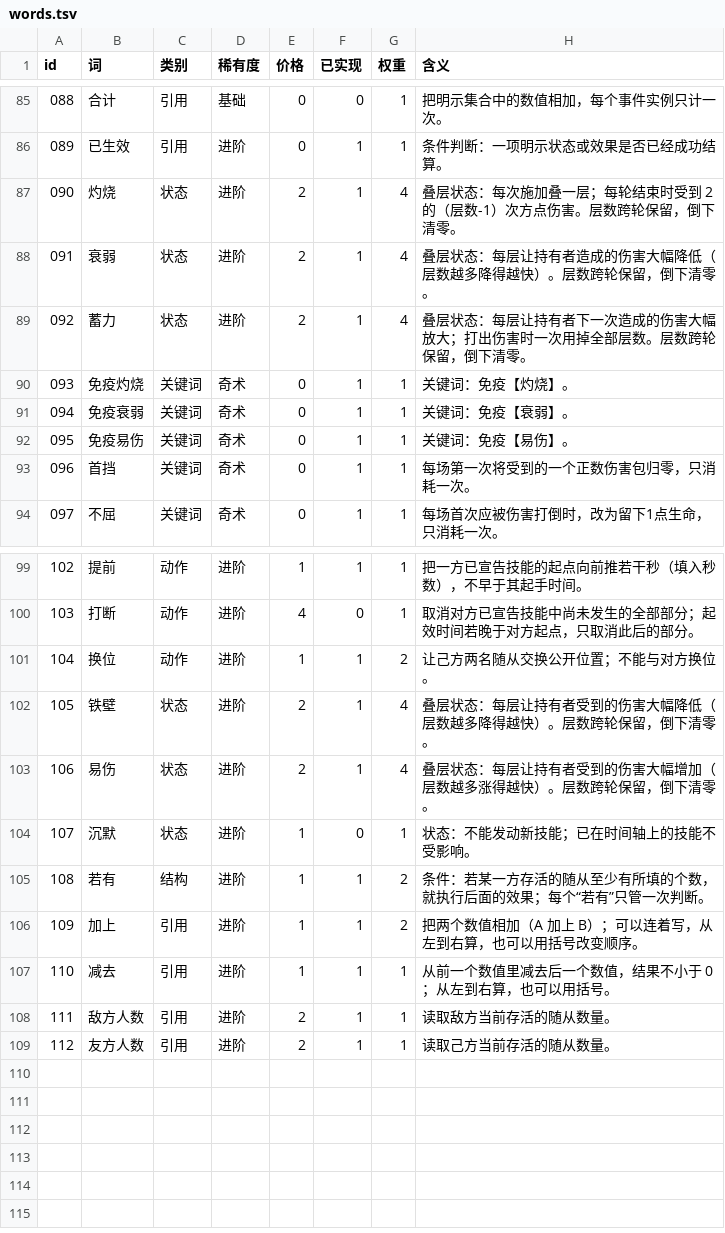
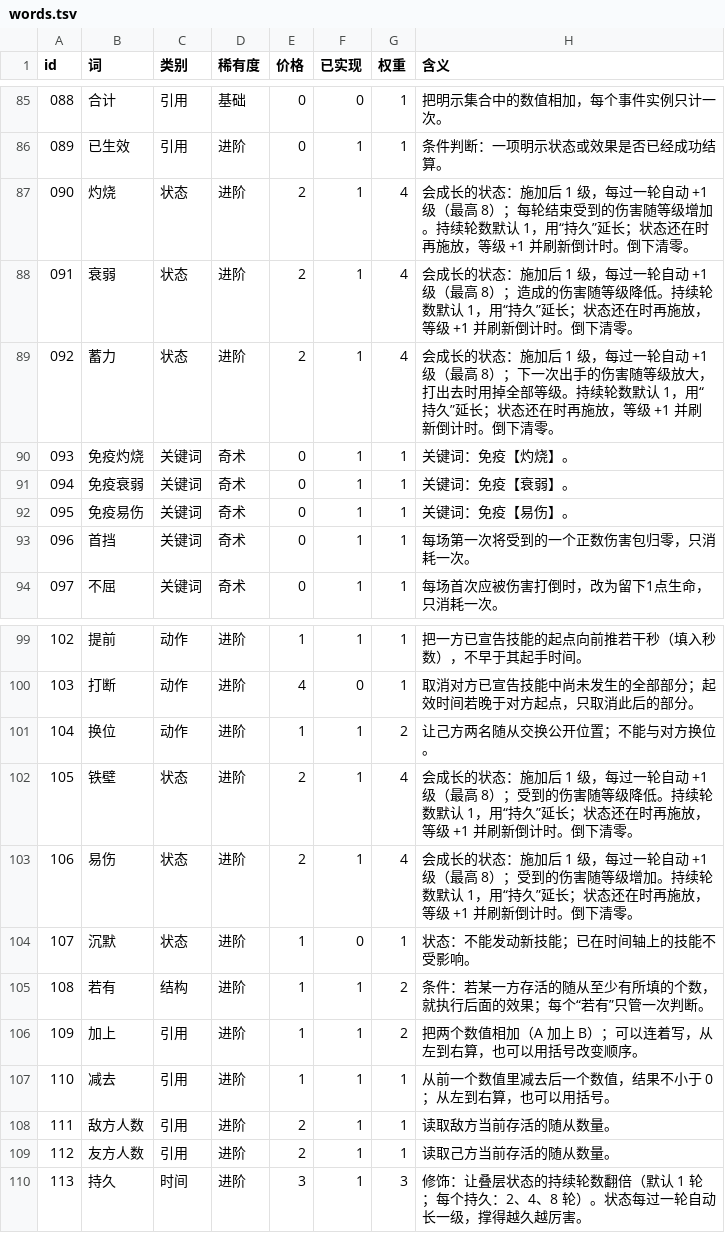
Before and after one commit to ljq15611703653-ship-it/word-combat, a TSV file: godot/data/words.tsv, drawn as a sheet; only a part is shown, gaps mark what is left out.

```diff
--- a/godot/data/words.tsv
+++ b/godot/data/words.tsv
@@ -86,5 +86,5 @@ id	词	类别	稀有度	价格	已实现	权重	含义
 089	已生效	引用	进阶	0	1	1	条件判断：一项明示状态或效果是否已经成功结算。
-090	灼烧	状态	进阶	2	1	4	叠层状态：每次施加叠一层；每轮结束时受到 2 的（层数-1）次方点伤害。层数跨轮保留，倒下清零。
-091	衰弱	状态	进阶	2	1	4	叠层状态：每层让持有者造成的伤害大幅降低（层数越多降得越快）。层数跨轮保留，倒下清零。
-092	蓄力	状态	进阶	2	1	4	叠层状态：每层让持有者下一次造成的伤害大幅放大；打出伤害时一次用掉全部层数。层数跨轮保留，倒下清零。
+090	灼烧	状态	进阶	2	1	4	会成长的状态：施加后 1 级，每过一轮自动 +1 级（最高 8）；每轮结束受到的伤害随等级增加。持续轮数默认 1，用“持久”延长；状态还在时再施放，等级 +1 并刷新倒计时。倒下清零。
+091	衰弱	状态	进阶	2	1	4	会成长的状态：施加后 1 级，每过一轮自动 +1 级（最高 8）；造成的伤害随等级降低。持续轮数默认 1，用“持久”延长；状态还在时再施放，等级 +1 并刷新倒计时。倒下清零。
+092	蓄力	状态	进阶	2	1	4	会成长的状态：施加后 1 级，每过一轮自动 +1 级（最高 8）；下一次出手的伤害随等级放大，打出去时用掉全部等级。持续轮数默认 1，用“持久”延长；状态还在时再施放，等级 +1 并刷新倒计时。倒下清零。
 093	免疫灼烧	关键词	奇术	0	1	1	关键词：免疫【灼烧】。
@@ -101,4 +101,4 @@ id	词	类别	稀有度	价格	已实现	权重	含义
 104	换位	动作	进阶	1	1	2	让己方两名随从交换公开位置；不能与对方换位。
-105	铁壁	状态	进阶	2	1	4	叠层状态：每层让持有者受到的伤害大幅降低（层数越多降得越快）。层数跨轮保留，倒下清零。
-106	易伤	状态	进阶	2	1	4	叠层状态：每层让持有者受到的伤害大幅增加（层数越多涨得越快）。层数跨轮保留，倒下清零。
+105	铁壁	状态	进阶	2	1	4	会成长的状态：施加后 1 级，每过一轮自动 +1 级（最高 8）；受到的伤害随等级降低。持续轮数默认 1，用“持久”延长；状态还在时再施放，等级 +1 并刷新倒计时。倒下清零。
+106	易伤	状态	进阶	2	1	4	会成长的状态：施加后 1 级，每过一轮自动 +1 级（最高 8）；受到的伤害随等级增加。持续轮数默认 1，用“持久”延长；状态还在时再施放，等级 +1 并刷新倒计时。倒下清零。
 107	沉默	状态	进阶	1	0	1	状态：不能发动新技能；已在时间轴上的技能不受影响。
@@ -109 +109,2 @@ id	词	类别	稀有度	价格	已实现	权重	含义
 112	友方人数	引用	进阶	2	1	1	读取己方当前存活的随从数量。
+113	持久	时间	进阶	3	1	3	修饰：让叠层状态的持续轮数翻倍（默认 1 轮；每个持久：2、4、8 轮）。状态每过一轮自动长一级，撑得越久越厉害。
```
Also changed, not shown: 46 other files.
